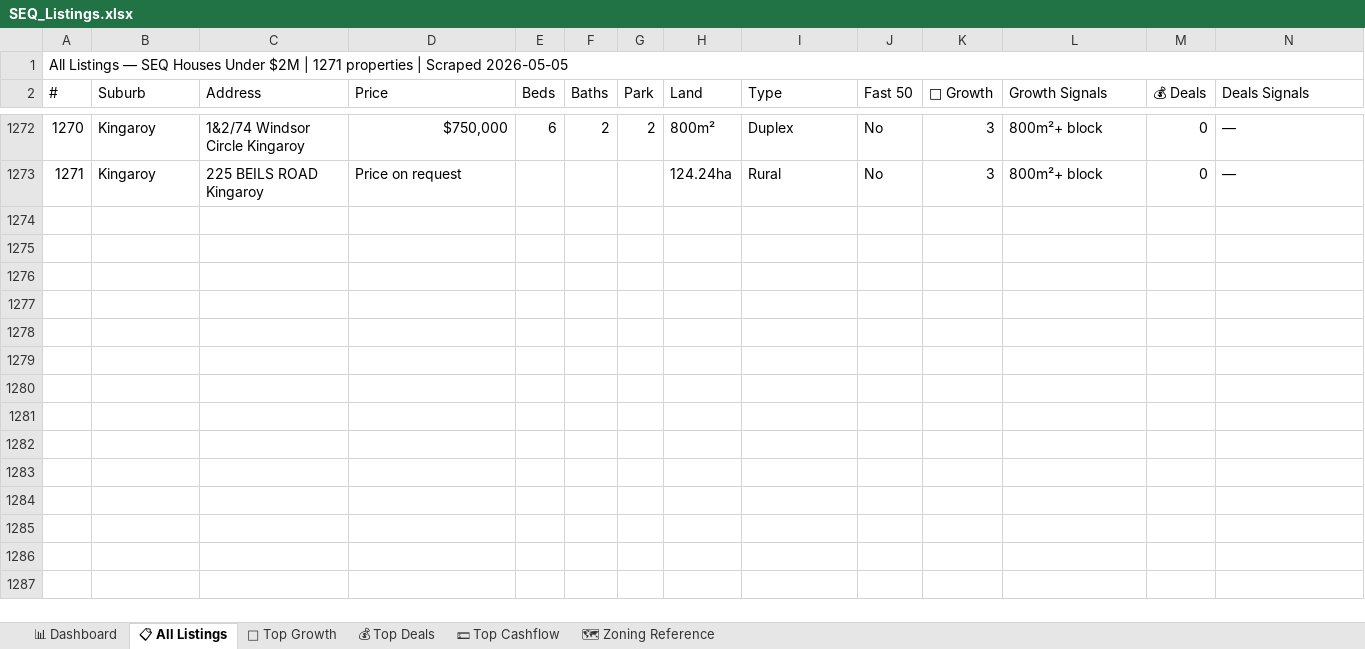
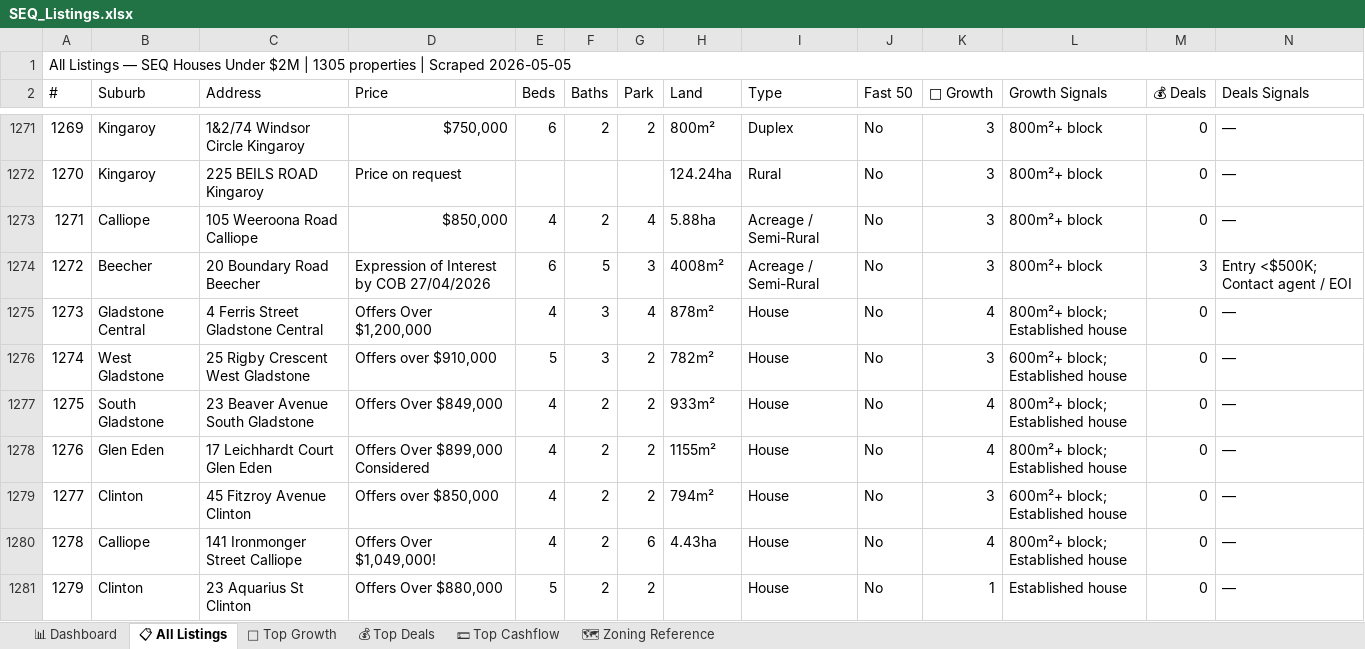
Before and after one commit to Decision-Architect-AU/Property-Listing-Scraper, an Excel workbook: SEQ_Listings.xlsx, sheet 📋 All Listings, drawn as a sheet; only a part is shown, gaps mark what is left out; values as stored, in another font and other column widths than the file's, no cell formats; rows hold the shown columns only; the diff covers the shown part only; the diff names each change by its address in the sheet, - before the commit and + after, or states it on an @@ line.

```diff
--- a/SEQ_Listings.xlsx (sheet 📋 All Listings)
+++ b/SEQ_Listings.xlsx (sheet 📋 All Listings)
@@ column A (#) renumbered between rows 1 and 1272 @@
+row 1273: 1271 | Calliope | 105 Weeroona Road Calliope | $850,000 | 4 | 2 | 4 | 5.88ha | Acreage / Semi-Rural | No | 3 | 800m²+ block | 0 | —
+row 1274: 1272 | Beecher | 20 Boundary Road Beecher | Expression of Interest by COB 27/04/2026 | 6 | 5 | 3 | 4008m² | Acreage / Semi-Rural | No | 3 | 800m²+ block | 3 | Entry <$500K; Contact agent / EOI
+row 1275: 1273 | Gladstone Central | 4 Ferris Street Gladstone Central | Offers Over $1,200,000 | 4 | 3 | 4 | 878m² | House | No | 4 | 800m²+ block; Established house | 0 | —
+row 1276: 1274 | West Gladstone | 25 Rigby Crescent West Gladstone | Offers over $910,000 | 5 | 3 | 2 | 782m² | House | No | 3 | 600m²+ block; Established house | 0 | —
+row 1277: 1275 | South Gladstone | 23 Beaver Avenue South Gladstone | Offers Over $849,000 | 4 | 2 | 2 | 933m² | House | No | 4 | 800m²+ block; Established house | 0 | —
+row 1278: 1276 | Glen Eden | 17 Leichhardt Court Glen Eden | Offers Over $899,000 Considered | 4 | 2 | 2 | 1155m² | House | No | 4 | 800m²+ block; Established house | 0 | —
+row 1279: 1277 | Clinton | 45 Fitzroy Avenue Clinton | Offers over $850,000 | 4 | 2 | 2 | 794m² | House | No | 3 | 600m²+ block; Established house | 0 | —
+row 1280: 1278 | Calliope | 141 Ironmonger Street Calliope | Offers Over $1,049,000! | 4 | 2 | 6 | 4.43ha | House | No | 4 | 800m²+ block; Established house | 0 | —
+row 1281: 1279 | Clinton | 23 Aquarius St Clinton | Offers Over $880,000 | 5 | 2 | 2 |  | House | No | 1 | Established house | 0 | —
```
Also changed, not shown: 25 added rows and 1 moved row elsewhere in this sheet, sheet 💵 Top Cashflow, sheet 🌱 Top Growth, sheet 💰 Top Deals, sheet 📊 Dashboard, cell formats, 6 other files.
